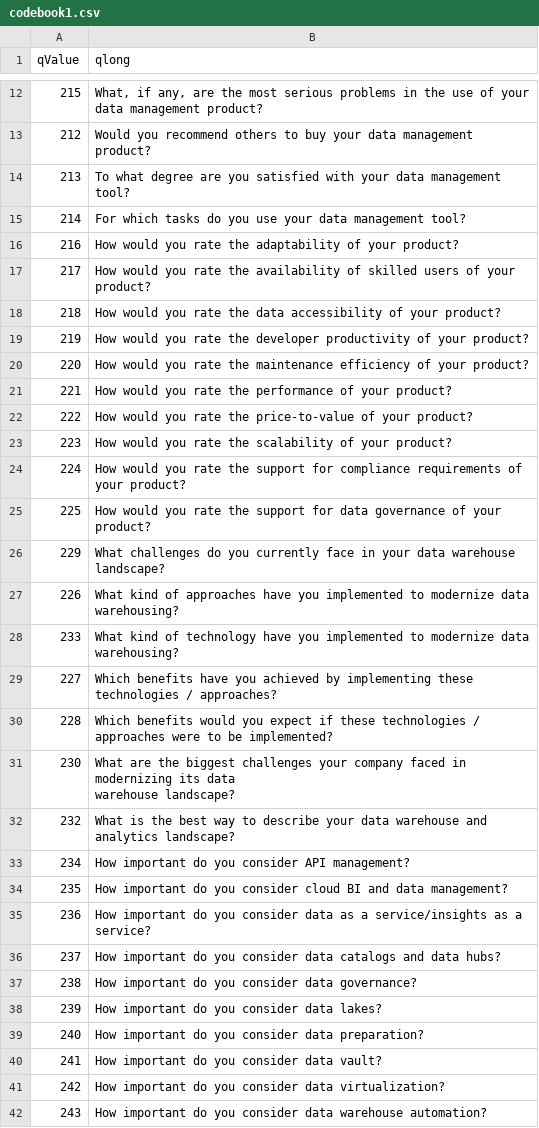
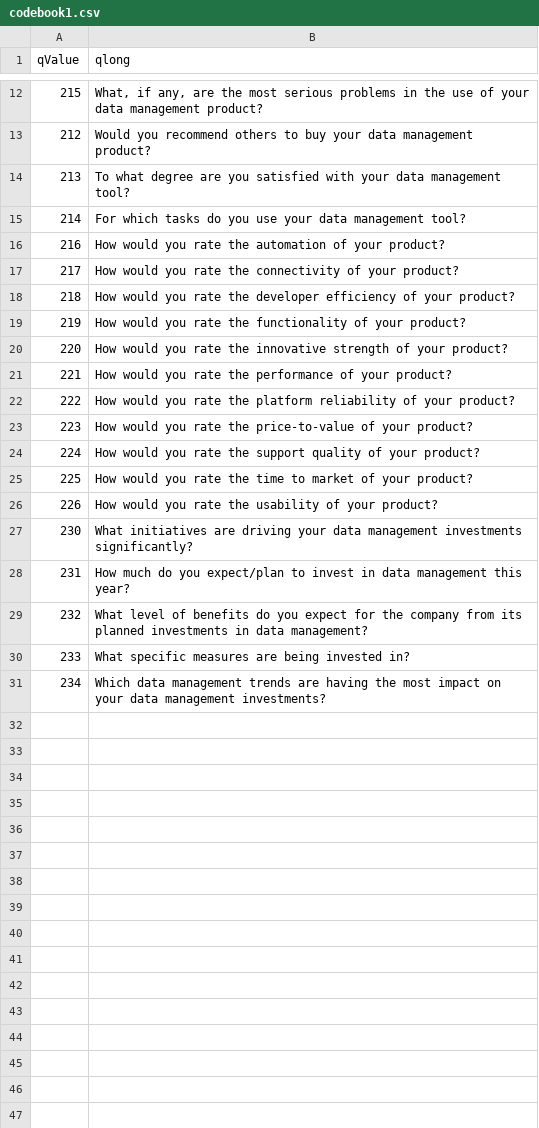
Before and after one commit to Ann-Katrinneeb/DM-Survey-22, a CSV file: dist/codebook1.csv, drawn as a sheet; only a part is shown, gaps mark what is left out; the diff covers the shown part only.

```diff
--- a/dist/codebook1.csv
+++ b/dist/codebook1.csv
@@ -15,29 +15,17 @@
 214,For which tasks do you use your data management tool?
-216,How would you rate the adaptability of your product?
-217,How would you rate the availability of skilled users of your product?
-218,How would you rate the data accessibility of your product?
-219,How would you rate the developer productivity of your product?
-220,How would you rate the maintenance efficiency of your product?
+216,How would you rate the automation of your product?
+217,How would you rate the connectivity of your product?
+218,How would you rate the developer efficiency of your product?
+219,How would you rate the functionality of your product?
+220,How would you rate the innovative strength of your product?
 221,How would you rate the performance of your product?
-222,How would you rate the price-to-value of your product?
-223,How would you rate the scalability of your product?
-224,How would you rate the support for compliance requirements of your product?
-225,How would you rate the support for data governance of your product?
-229,What challenges do you currently face in your data warehouse landscape?
-226,What kind of approaches have you implemented to modernize data warehousing?
-233,What kind of technology have you implemented to modernize data warehousing?
-227,Which benefits have you achieved by implementing these technologies / approaches?
-228,Which benefits would you expect if these technologies / approaches were to be implemented?
-230,"What are the biggest challenges your company faced in modernizing its data
-warehouse landscape?"
-232,What is the best way to describe your data warehouse and analytics landscape?
-234,How important do you consider API management?
-235,How important do you consider cloud BI and data management?
-236,How important do you consider data as a service/insights as a service?
-237,How important do you consider data catalogs and data hubs?
-238,How important do you consider data governance?
-239,How important do you consider data lakes?
-240,How important do you consider data preparation?
-241,How important do you consider data vault?
-242,How important do you consider data virtualization?
-243,How important do you consider data warehouse automation?
+222,How would you rate the platform reliability of your product?
+223,How would you rate the price-to-value of your product?
+224,How would you rate the support quality of your product?
+225,How would you rate the time to market of your product?
+226,How would you rate the usability of your product?
+230,What initiatives are driving your data management investments significantly?
+231,How much do you expect/plan to invest in data management this year?
+232,What level of benefits do you expect for the company from its planned investments in data management?
+233,What specific measures are being invested in?
+234,Which data management trends are having the most impact on your data management investments?
```
Also changed, not shown: 5 removed rows elsewhere in this file, dist/sorting1.csv, src/data/codebook1.csv, 20 other files.
